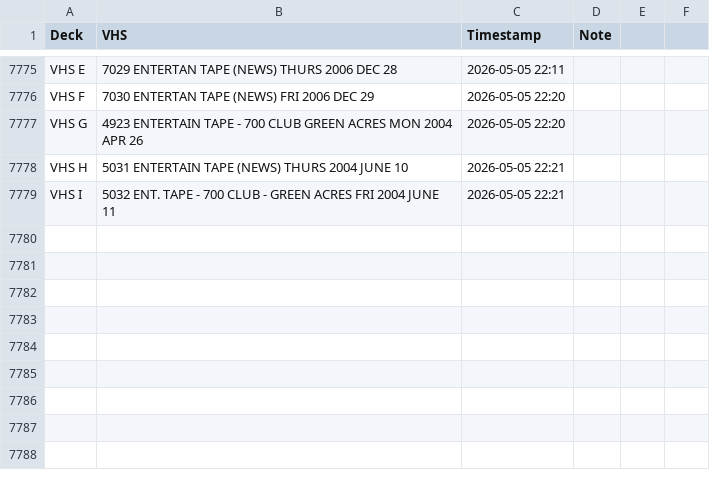
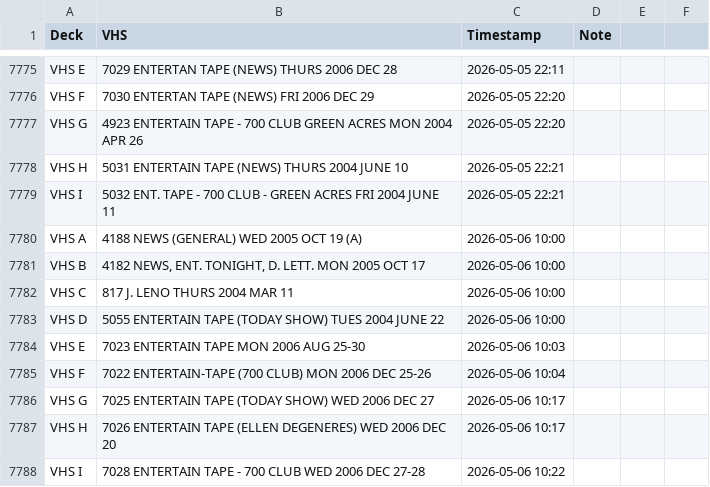
Before and after one commit to gamedays-software-development/OakleyFixed, a CSV file: vhs_transfers.csv, drawn as a sheet; only a part is shown, gaps mark what is left out; the diff names each change by its address in the sheet, - before the commit and + after, or states it on an @@ line.

```diff
--- a/vhs_transfers.csv
+++ b/vhs_transfers.csv
+row 7780: VHS A | 4188 NEWS (GENERAL) WED 2005 OCT 19 (A) | 2026-05-06 10:00
+row 7781: VHS B | 4182 NEWS, ENT. TONIGHT, D. LETT. MON 2005 OCT 17 | 2026-05-06 10:00
+row 7782: VHS C | 817 J. LENO THURS 2004 MAR 11 | 2026-05-06 10:00
+row 7783: VHS D | 5055 ENTERTAIN TAPE (TODAY SHOW) TUES 2004 JUNE 22 | 2026-05-06 10:00
+row 7784: VHS E | 7023 ENTERTAIN TAPE MON 2006 AUG 25-30 | 2026-05-06 10:03
+row 7785: VHS F | 7022 ENTERTAIN-TAPE (700 CLUB) MON 2006 DEC 25-26 | 2026-05-06 10:04
+row 7786: VHS G | 7025 ENTERTAIN TAPE (TODAY SHOW) WED 2006 DEC 27 | 2026-05-06 10:17
+row 7787: VHS H | 7026 ENTERTAIN TAPE (ELLEN DEGENERES) WED 2006 DEC 20 | 2026-05-06 10:17
+row 7788: VHS I | 7028 ENTERTAIN TAPE - 700 CLUB WED 2006 DEC 27-28 | 2026-05-06 10:22
```
